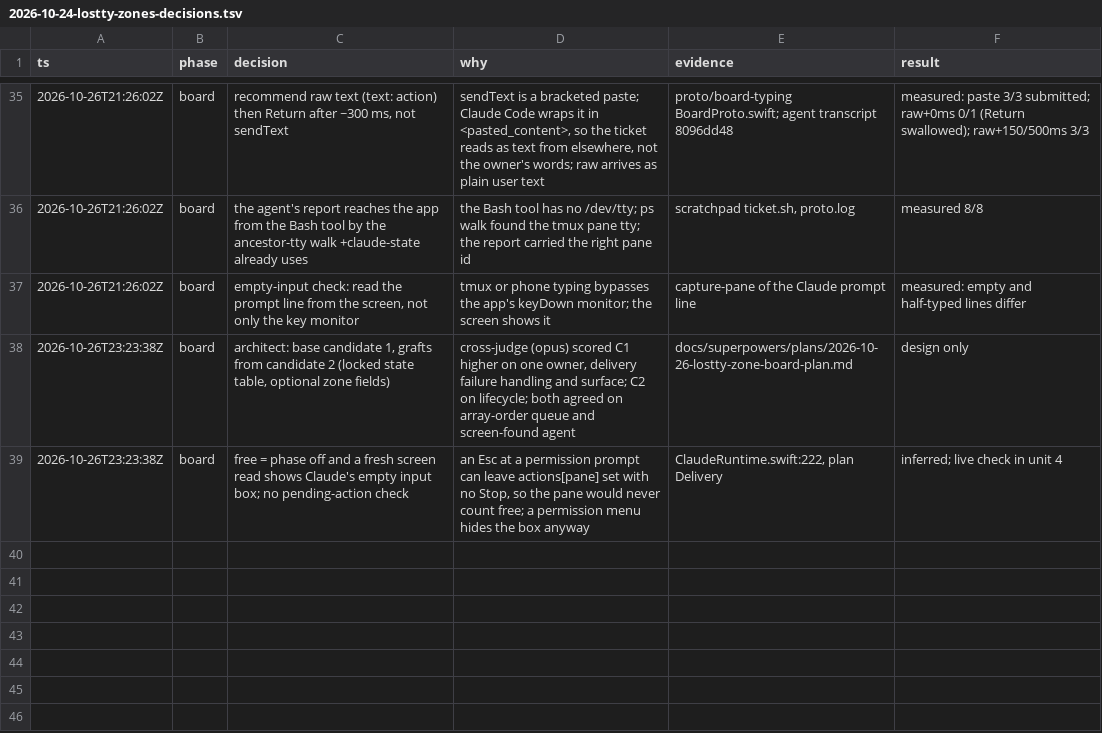
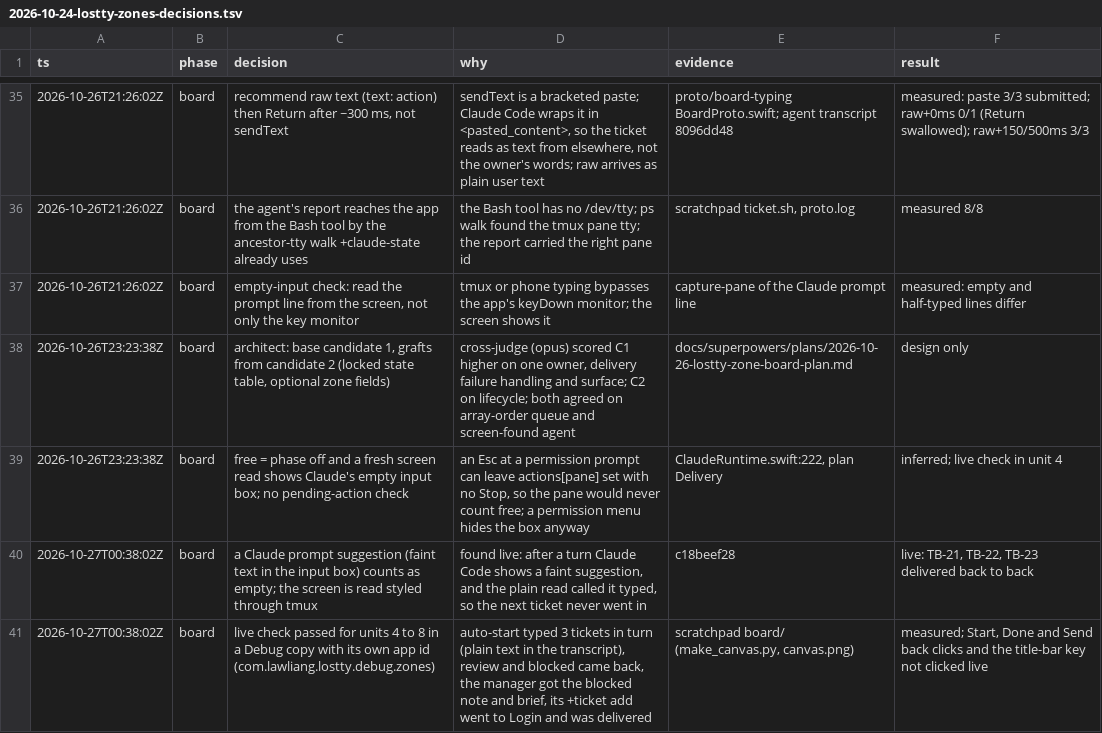
Before and after one commit to Lawliang/lostty, a TSV file: docs/superpowers/plans/2026-10-24-lostty-zones-decisions.tsv, drawn as a sheet; only a part is shown, gaps mark what is left out; the diff names each change by its address in the sheet, - before the commit and + after, or states it on an @@ line.

```diff
--- a/docs/superpowers/plans/2026-10-24-lostty-zones-decisions.tsv
+++ b/docs/superpowers/plans/2026-10-24-lostty-zones-decisions.tsv
+row 40: 2026-10-27T00:38:02Z | board | a Claude prompt suggestion (faint text in the input box) counts as empty; the screen is read styled through tmux | found live: after a turn Claude Code shows a faint suggestion, and the plain read called it typed, so the next ticket never went in | c18beef28 | live: TB-21, TB-22, TB-23 delivered back to back
+row 41: 2026-10-27T00:38:02Z | board | live check passed for units 4 to 8 in a Debug copy with its own app id (com.lawliang.lostty.debug.zones) | auto-start typed 3 tickets in turn (plain text in the transcript), review and blocked came back, the manager got the blocked note and brief, its +ticket add went to Login and was delivered | scratchpad board/ (make_canvas.py, canvas.png) | measured; Start, Done and Send back clicks and the title-bar key not clicked live
```
